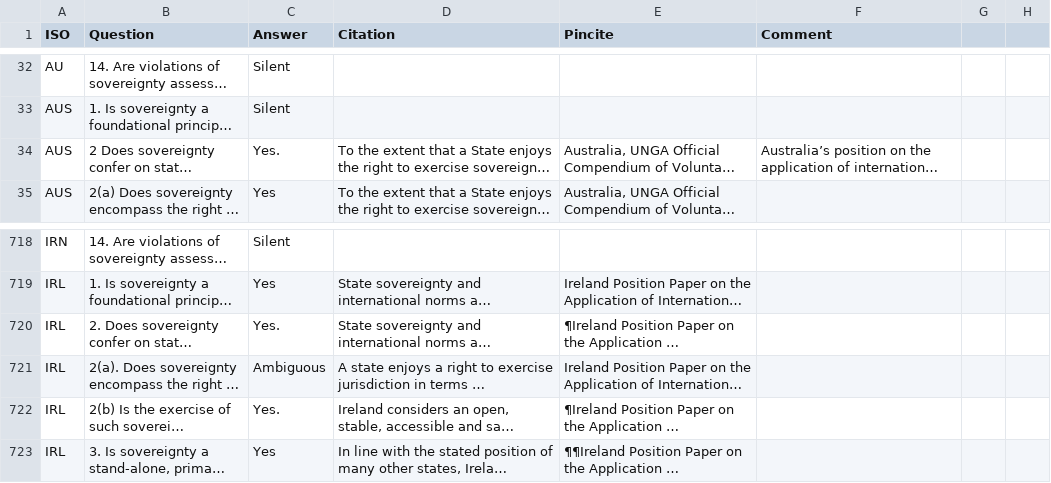
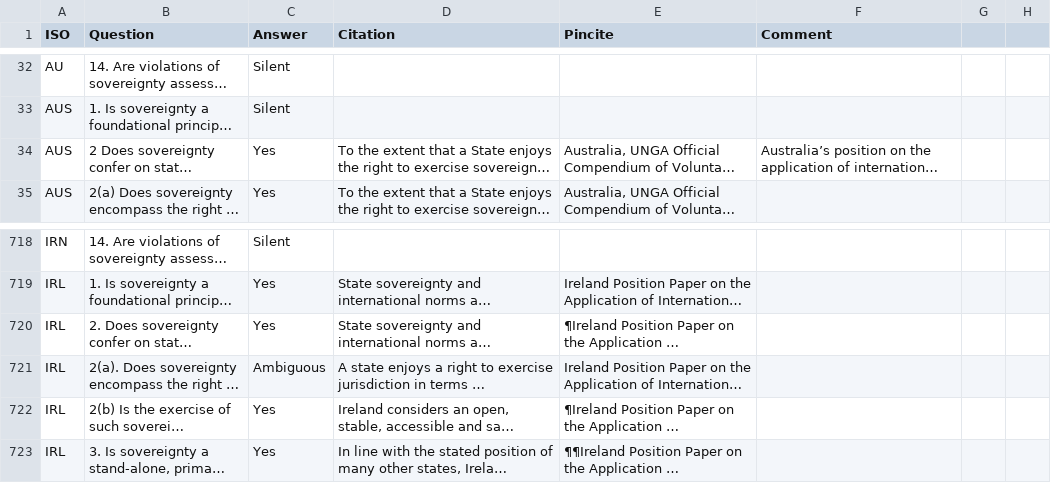
Before and after one commit to marieleponti/globalcyberlawproject-ilit, a CSV file: src/data/sovereignty_citations-feb2026.csv, drawn as a sheet; only a part is shown, gaps mark what is left out; long unchanged cells end in …; the diff names each change by its address in the sheet, - before the commit and + after, or states it on an @@ line.

```diff
--- a/src/data/sovereignty_citations-feb2026.csv
+++ b/src/data/sovereignty_citations-feb2026.csv
-C34 (Answer): Yes.
+C34 (Answer): Yes
-C720 (Answer): Yes.
+C720 (Answer): Yes
-C722 (Answer): Yes.
+C722 (Answer): Yes
```
Also changed, not shown: src/data/sovereignty-sept2025.csv, 1 other file.
